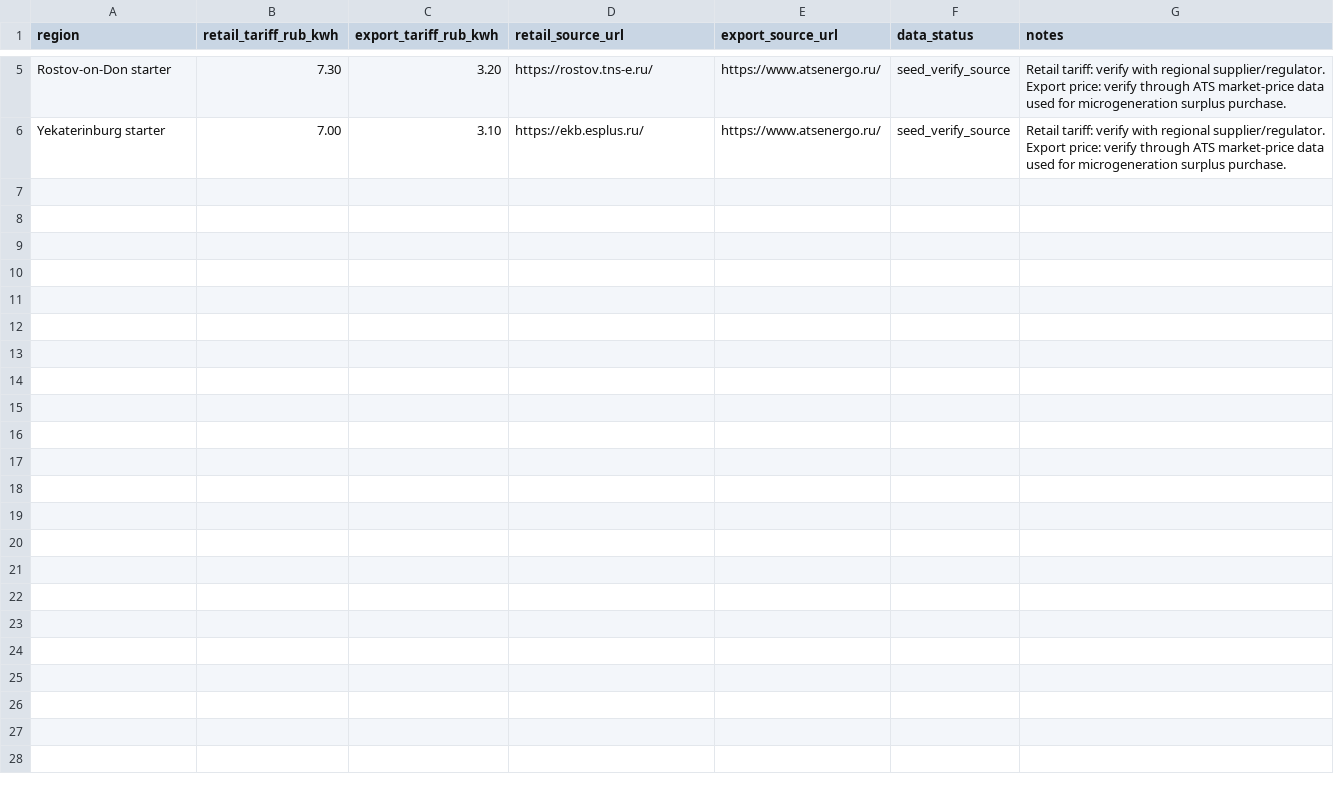
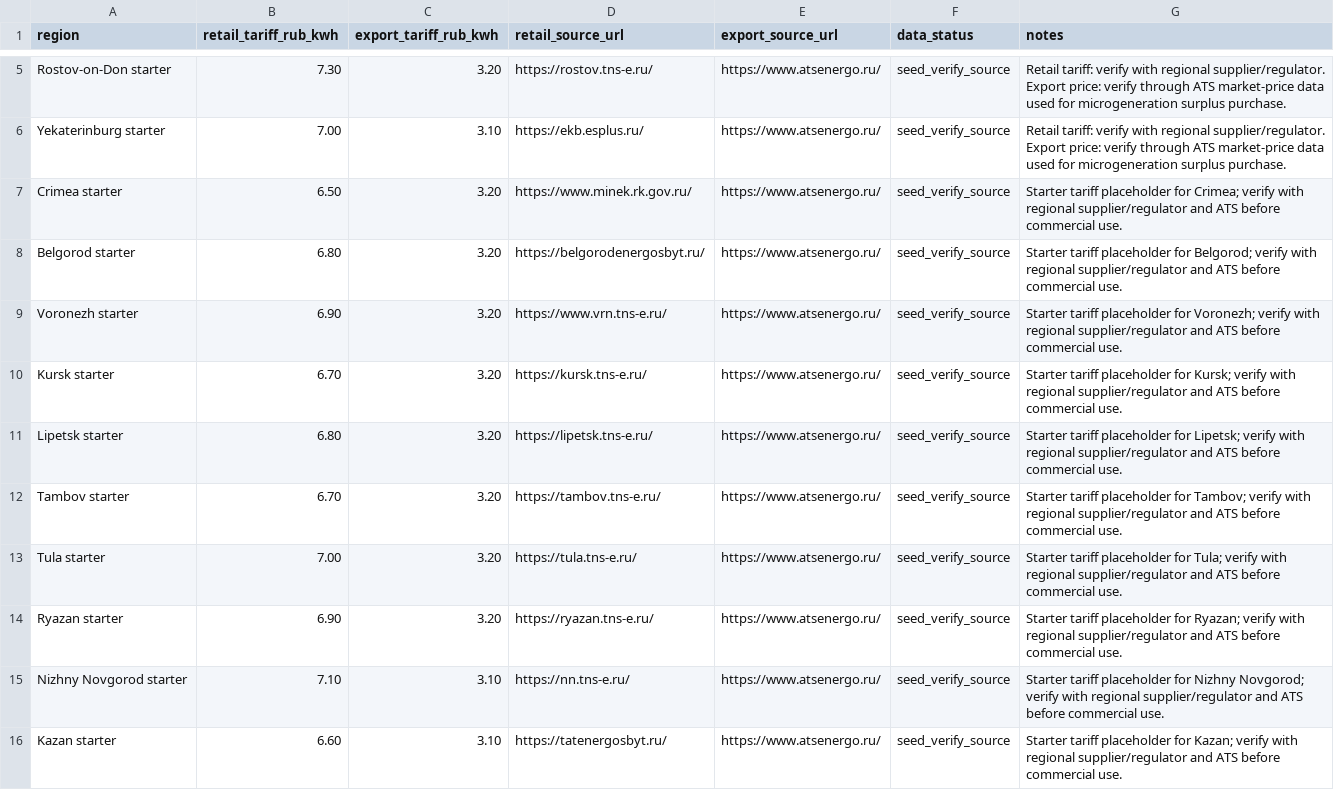
Before and after one commit to sharahmatov-cmd/Line-Energy-Solar-Designer, a CSV file: Database/Tariffs/electricity_tariff_assumptions.csv, drawn as a sheet; only a part is shown, gaps mark what is left out; the diff covers the shown part only; the diff names each change by its address in the sheet, - before the commit and + after, or states it on an @@ line.

Commit message:
Add starter regions to web calculator

```diff
--- a/Database/Tariffs/electricity_tariff_assumptions.csv
+++ b/Database/Tariffs/electricity_tariff_assumptions.csv
+row 7: Crimea starter | 6.50 | 3.20 | https://www.minek.rk.gov.ru/ | https://www.atsenergo.ru/ | seed_verify_source | Starter tariff placeholder for Crimea; verify with regional supplier/regulator and ATS before commercial use.
+row 8: Belgorod starter | 6.80 | 3.20 | https://belgorodenergosbyt.ru/ | https://www.atsenergo.ru/ | seed_verify_source | Starter tariff placeholder for Belgorod; verify with regional supplier/regulator and ATS before commercial use.
+row 9: Voronezh starter | 6.90 | 3.20 | https://www.vrn.tns-e.ru/ | https://www.atsenergo.ru/ | seed_verify_source | Starter tariff placeholder for Voronezh; verify with regional supplier/regulator and ATS before commercial use.
+row 10: Kursk starter | 6.70 | 3.20 | https://kursk.tns-e.ru/ | https://www.atsenergo.ru/ | seed_verify_source | Starter tariff placeholder for Kursk; verify with regional supplier/regulator and ATS before commercial use.
+row 11: Lipetsk starter | 6.80 | 3.20 | https://lipetsk.tns-e.ru/ | https://www.atsenergo.ru/ | seed_verify_source | Starter tariff placeholder for Lipetsk; verify with regional supplier/regulator and ATS before commercial use.
+row 12: Tambov starter | 6.70 | 3.20 | https://tambov.tns-e.ru/ | https://www.atsenergo.ru/ | seed_verify_source | Starter tariff placeholder for Tambov; verify with regional supplier/regulator and ATS before commercial use.
+row 13: Tula starter | 7.00 | 3.20 | https://tula.tns-e.ru/ | https://www.atsenergo.ru/ | seed_verify_source | Starter tariff placeholder for Tula; verify with regional supplier/regulator and ATS before commercial use.
+row 14: Ryazan starter | 6.90 | 3.20 | https://ryazan.tns-e.ru/ | https://www.atsenergo.ru/ | seed_verify_source | Starter tariff placeholder for Ryazan; verify with regional supplier/regulator and ATS before commercial use.
+row 15: Nizhny Novgorod starter | 7.10 | 3.10 | https://nn.tns-e.ru/ | https://www.atsenergo.ru/ | seed_verify_source | Starter tariff placeholder for Nizhny Novgorod; verify with regional supplier/regulator and ATS before commercial use.
+row 16: Kazan starter | 6.60 | 3.10 | https://tatenergosbyt.ru/ | https://www.atsenergo.ru/ | seed_verify_source | Starter tariff placeholder for Kazan; verify with regional supplier/regulator and ATS before commercial use.
```
Also changed, not shown: 10 added rows elsewhere in this file, Database/Regions/monthly_yield_profile.csv, Database/Regions/regional_yield_assumptions.csv, 3 other files.
